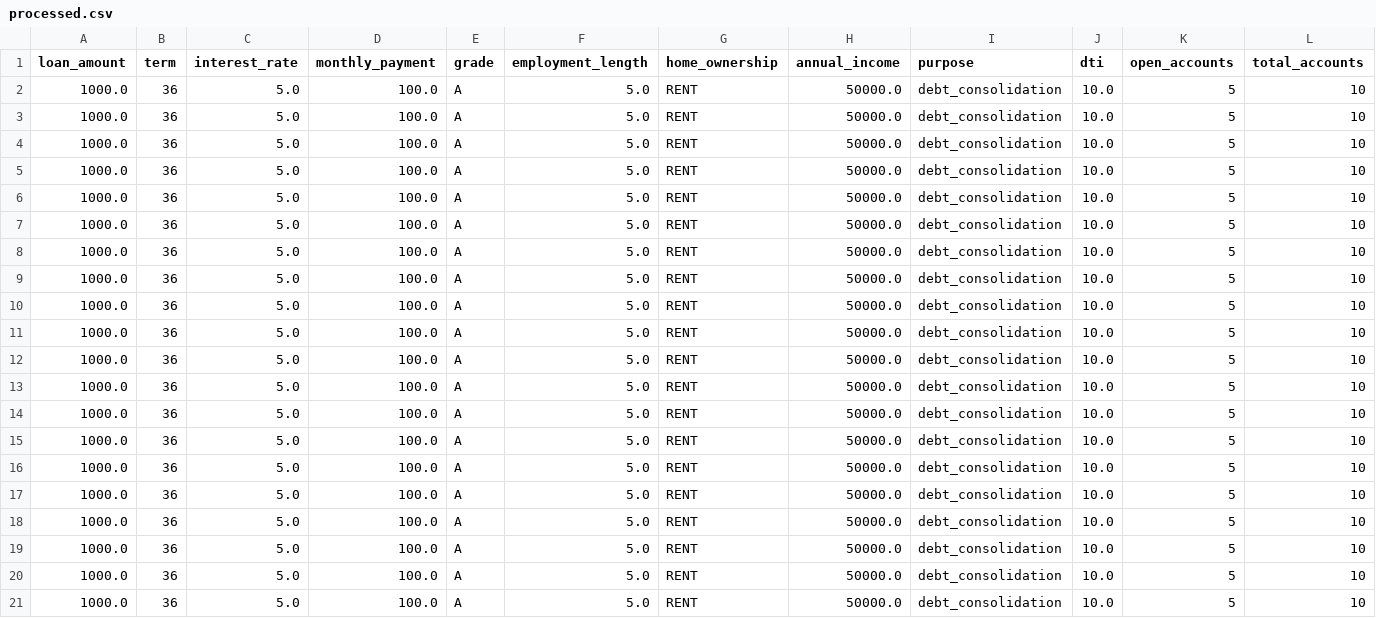
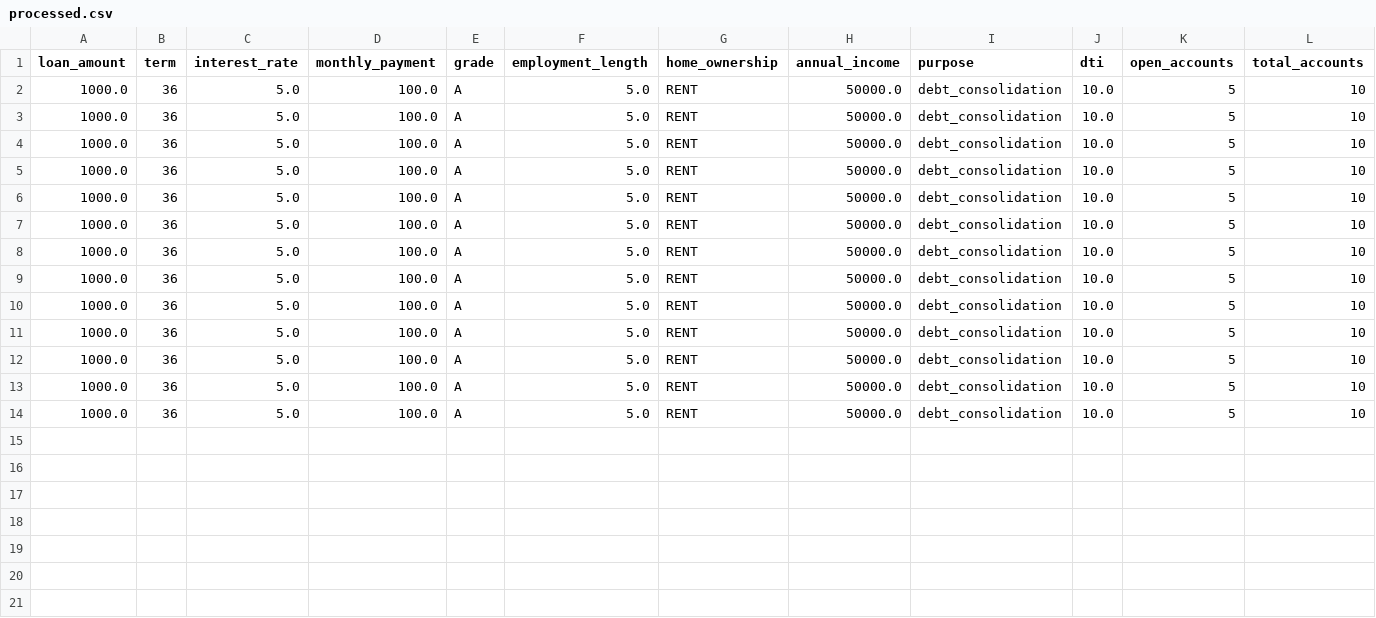
Before and after one commit to yenthanh115/ds-pm-fin-p01, a CSV file: data/processed.csv, drawn as a sheet; only a part is shown; rows hold the shown columns only; the diff names each change by its address in the sheet, - before the commit and + after, or states it on an @@ line.

```diff
--- a/data/processed.csv
+++ b/data/processed.csv
-row 15: 1000.0 | 36 | 5.0 | 100.0 | A | 5.0 | RENT | 50000.0 | debt_consolidation | 10.0 | 5 | 10
-row 16: 1000.0 | 36 | 5.0 | 100.0 | A | 5.0 | RENT | 50000.0 | debt_consolidation | 10.0 | 5 | 10
-row 17: 1000.0 | 36 | 5.0 | 100.0 | A | 5.0 | RENT | 50000.0 | debt_consolidation | 10.0 | 5 | 10
-row 18: 1000.0 | 36 | 5.0 | 100.0 | A | 5.0 | RENT | 50000.0 | debt_consolidation | 10.0 | 5 | 10
-row 19: 1000.0 | 36 | 5.0 | 100.0 | A | 5.0 | RENT | 50000.0 | debt_consolidation | 10.0 | 5 | 10
-row 20: 1000.0 | 36 | 5.0 | 100.0 | A | 5.0 | RENT | 50000.0 | debt_consolidation | 10.0 | 5 | 10
-row 21: 1000.0 | 36 | 5.0 | 100.0 | A | 5.0 | RENT | 50000.0 | debt_consolidation | 10.0 | 5 | 10
```
Also changed, not shown: 17 other files.
